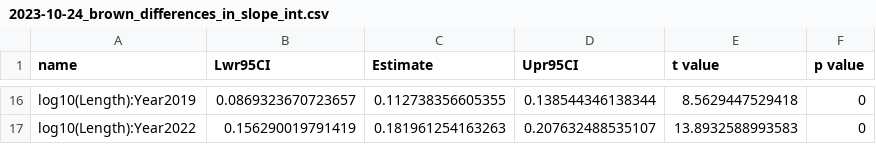
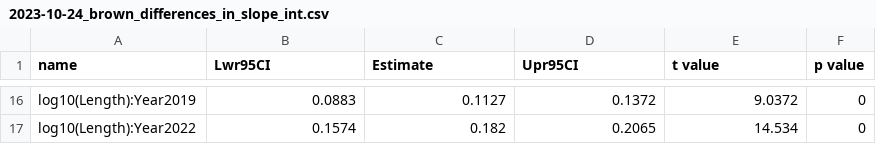
Before and after one commit to stevenranney/madison_river_fisheries, a CSV file: output/2023-10-24_brown_differences_in_slope_int.csv, drawn as a sheet; only a part is shown, gaps mark what is left out; the diff covers the shown part only.

```diff
--- a/output/2023-10-24_brown_differences_in_slope_int.csv
+++ b/output/2023-10-24_brown_differences_in_slope_int.csv
@@ -16,2 +16,2 @@
-"log10(Length):Year2019",0.0869323670723657,0.112738356605355,0.138544346138344,8.5629447529418,0
-"log10(Length):Year2022",0.156290019791419,0.181961254163263,0.207632488535107,13.8932588993583,0
+"log10(Length):Year2019",0.0883,0.1127,0.1372,9.0372,0
+"log10(Length):Year2022",0.1574,0.182,0.2065,14.534,0
```
Also changed, not shown: 62 edited cells elsewhere in this file, output/2023-10-24_rainbow_differences_in_slope_int.csv, 4 other files.
